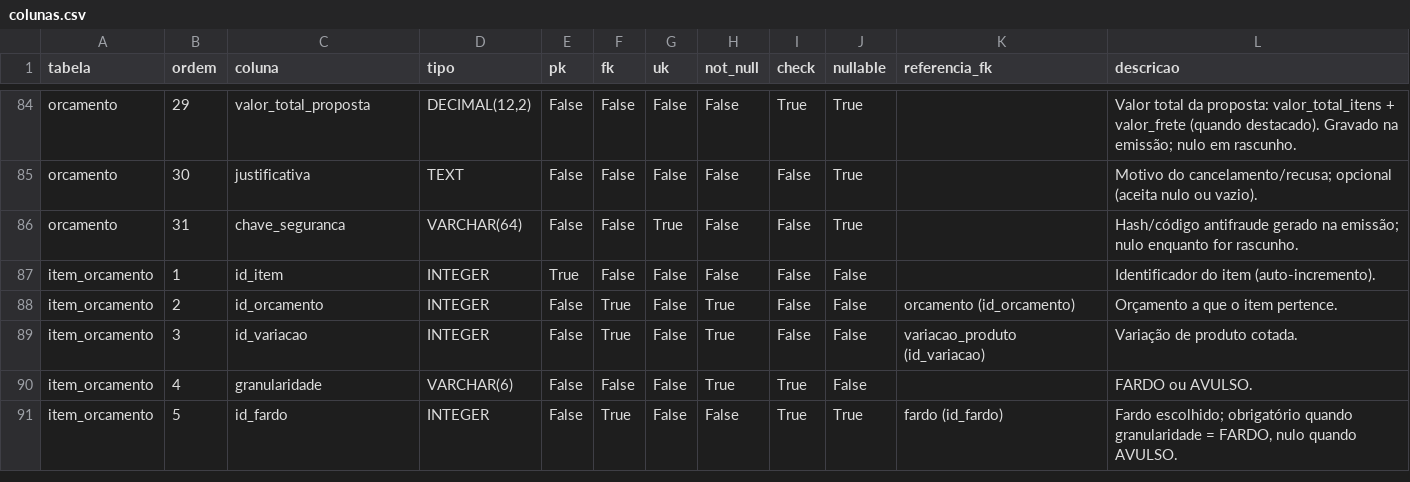
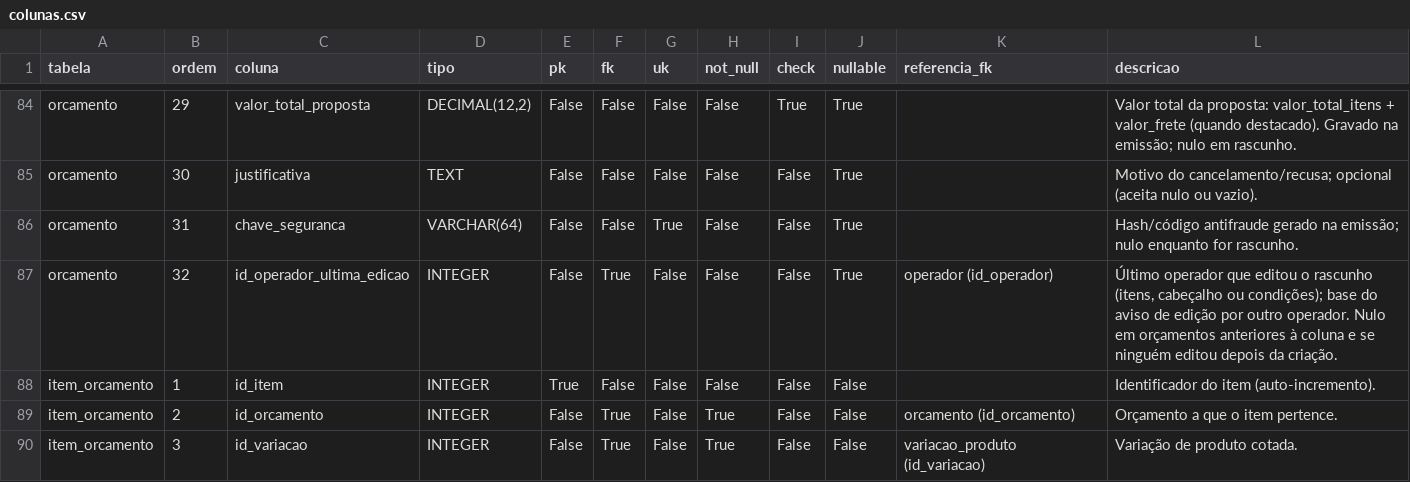
Before and after one commit to ygorPaulo074/suprimax_cotacao, a CSV file: docs/banco-de-dados/colunas.csv, drawn as a sheet; only a part is shown, gaps mark what is left out; the shorter side is filled out with more unchanged rows.

```diff
--- a/docs/banco-de-dados/colunas.csv
+++ b/docs/banco-de-dados/colunas.csv
@@ -86,2 +86,3 @@ orcamento,30,justificativa,TEXT,False,False,False,False,False,True,,Motivo do ca
 orcamento,31,chave_seguranca,VARCHAR(64),False,False,True,False,False,True,,Hash/código antifraude gerado na emissão; nulo enquanto for rascunho.
+orcamento,32,id_operador_ultima_edicao,INTEGER,False,True,False,False,False,True,operador (id_operador),"Último operador que editou o rascunho (itens, cabeçalho ou condições); base do aviso de edição por outro operador. Nulo em orçamentos anteriores à coluna e se ninguém editou depois da criação."
 item_orcamento,1,id_item,INTEGER,True,False,False,False,False,False,,Identificador do item (auto-incremento).
```
Also changed, not shown: 12 other files.
